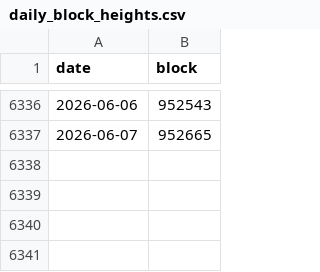
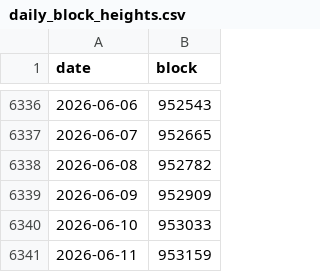
Before and after one commit to PlanABitcoin/cycle, a CSV file: daily_block_heights.csv, drawn as a sheet; only a part is shown, gaps mark what is left out; the diff names each change by its address in the sheet, - before the commit and + after, or states it on an @@ line.

```diff
--- a/daily_block_heights.csv
+++ b/daily_block_heights.csv
+row 6338: 2026-06-08 | 952782
+row 6339: 2026-06-09 | 952909
+row 6340: 2026-06-10 | 953033
+row 6341: 2026-06-11 | 953159
```
